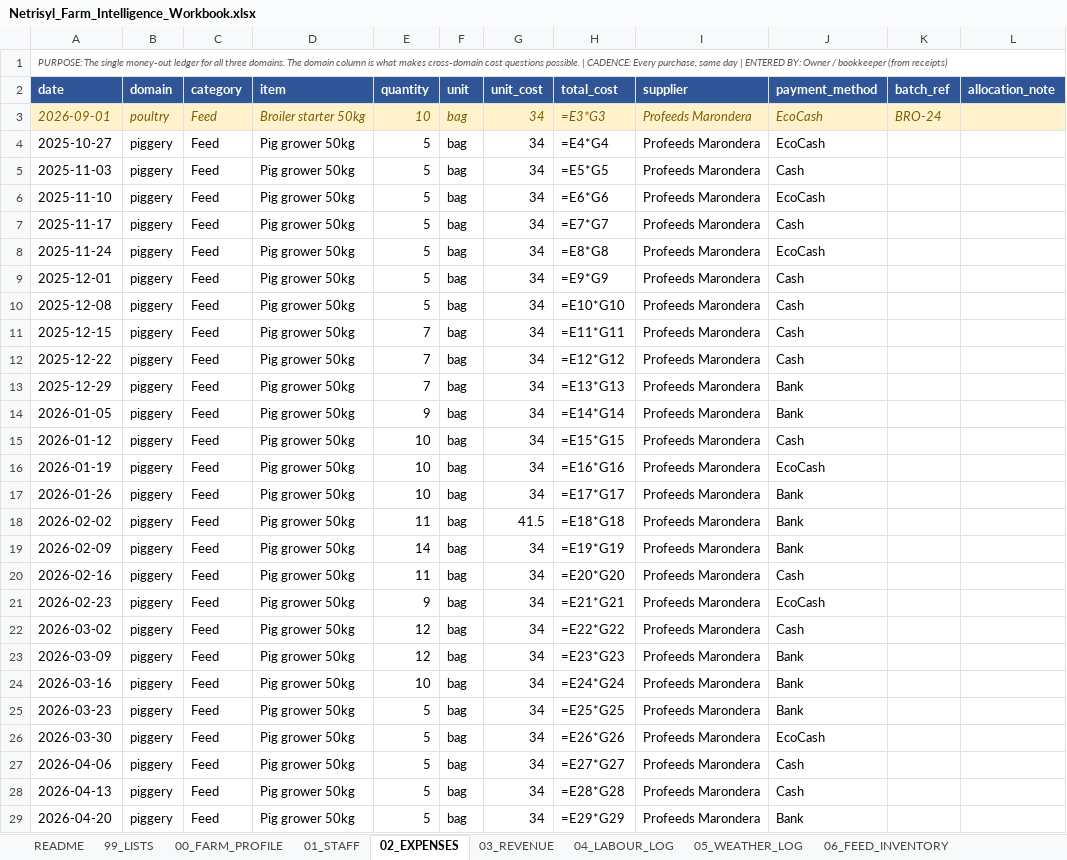
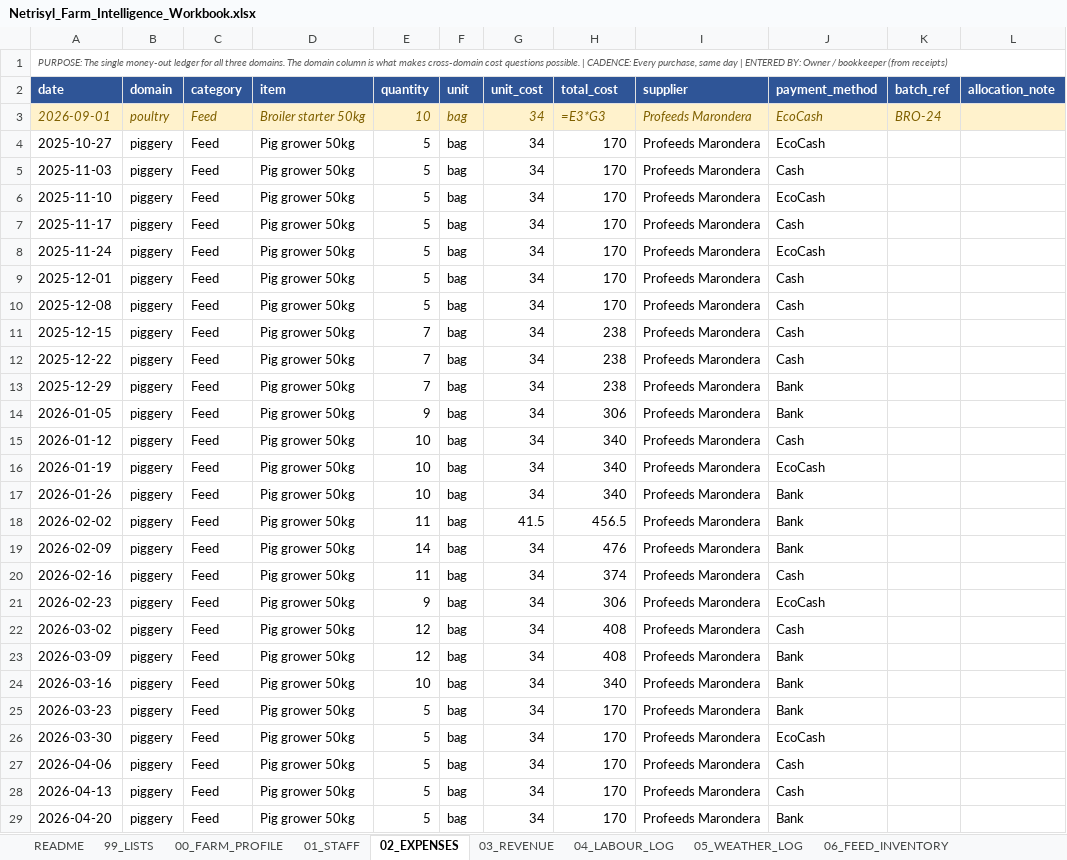
Before and after one commit to SYLVESTER1922/FARM_INTELLIGENCE, an Excel workbook: Netrisyl_Farm_Intelligence_Workbook.xlsx, sheet 02_EXPENSES, drawn as a sheet; only a part is shown; values as stored, in another font and other column widths than the file's, no borders; formulas without a stored value are shown as written; the diff covers the shown part only; the diff names each change by its address in the sheet, - before the commit and + after, or states it on an @@ line.

```diff
--- a/Netrisyl_Farm_Intelligence_Workbook.xlsx (sheet 02_EXPENSES)
+++ b/Netrisyl_Farm_Intelligence_Workbook.xlsx (sheet 02_EXPENSES)
-H4 (total_cost): =E4*G4
+H4 (total_cost): 170
-H5 (total_cost): =E5*G5
+H5 (total_cost): 170
-H6 (total_cost): =E6*G6
+H6 (total_cost): 170
-H7 (total_cost): =E7*G7
+H7 (total_cost): 170
-H8 (total_cost): =E8*G8
+H8 (total_cost): 170
-H9 (total_cost): =E9*G9
+H9 (total_cost): 170
-H10 (total_cost): =E10*G10
+H10 (total_cost): 170
-H11 (total_cost): =E11*G11
+H11 (total_cost): 238
-H12 (total_cost): =E12*G12
+H12 (total_cost): 238
-H13 (total_cost): =E13*G13
+H13 (total_cost): 238
-H14 (total_cost): =E14*G14
+H14 (total_cost): 306
-H15 (total_cost): =E15*G15
+H15 (total_cost): 340
-H16 (total_cost): =E16*G16
+H16 (total_cost): 340
-H17 (total_cost): =E17*G17
+H17 (total_cost): 340
-H18 (total_cost): =E18*G18
+H18 (total_cost): 456.5
-H19 (total_cost): =E19*G19
+H19 (total_cost): 476
-H20 (total_cost): =E20*G20
+H20 (total_cost): 374
-H21 (total_cost): =E21*G21
+H21 (total_cost): 306
-H22 (total_cost): =E22*G22
+H22 (total_cost): 408
-H23 (total_cost): =E23*G23
+H23 (total_cost): 408
-H24 (total_cost): =E24*G24
+H24 (total_cost): 340
-H25 (total_cost): =E25*G25
+H25 (total_cost): 170
-H26 (total_cost): =E26*G26
+H26 (total_cost): 170
-H27 (total_cost): =E27*G27
+H27 (total_cost): 170
-H28 (total_cost): =E28*G28
+H28 (total_cost): 170
-H29 (total_cost): =E29*G29
+H29 (total_cost): 170
```
Also changed, not shown: 117 edited cells elsewhere in this sheet, sheet 04_LABOUR_LOG, sheet P2_PIG_DAILY_LOG, sheet P3_PIG_WEIGHTS, sheet 03_REVENUE, sheet F5_HARVEST_LOG, sheet P5_BREEDING_FARROWING, 2 other files.
